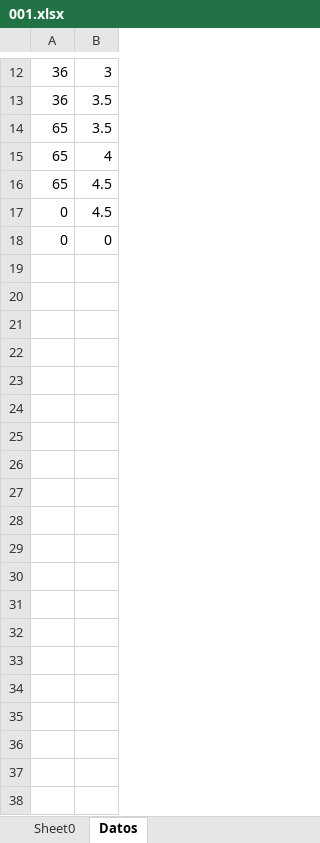
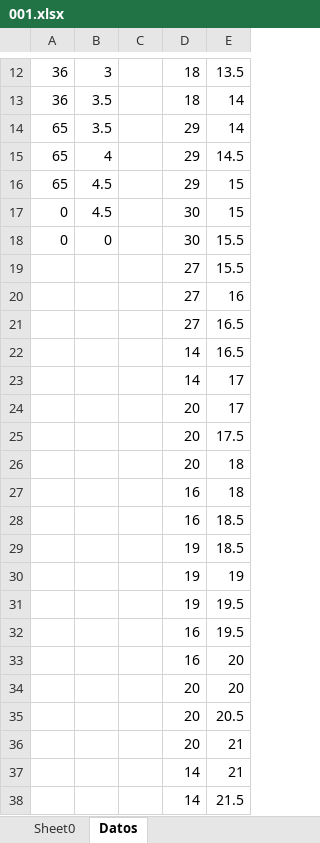
Before and after one commit to Hitzui/Grafico, an Excel workbook: 001.xlsx, sheet Datos, drawn as a sheet; only a part is shown, gaps mark what is left out; values as stored, in another font and other column widths than the file's, no borders; the diff covers the shown part only; the diff names each change by its address in the sheet, - before the commit and + after, or states it on an @@ line.

```diff
--- a/001.xlsx (sheet Datos)
+++ b/001.xlsx (sheet Datos)
+column C, empty
+column D, rows 12-18: 18 | 18 | 29 | 29 | 29 | 30 | 30
+column E, rows 12-18: 13.5 | 14 | 14 | 14.5 | 15 | 15 | 15.5
+row 19:  |  |  | 27 | 15.5
+row 20:  |  |  | 27 | 16
+row 21:  |  |  | 27 | 16.5
+row 22:  |  |  | 14 | 16.5
+row 23:  |  |  | 14 | 17
+row 24:  |  |  | 20 | 17
+row 25:  |  |  | 20 | 17.5
+row 26:  |  |  | 20 | 18
+row 27:  |  |  | 16 | 18
+row 28:  |  |  | 16 | 18.5
+row 29:  |  |  | 19 | 18.5
+row 30:  |  |  | 19 | 19
+row 31:  |  |  | 19 | 19.5
+row 32:  |  |  | 16 | 19.5
+row 33:  |  |  | 16 | 20
+row 34:  |  |  | 20 | 20
+row 35:  |  |  | 20 | 20.5
+row 36:  |  |  | 20 | 21
+row 37:  |  |  | 14 | 21
+row 38:  |  |  | 14 | 21.5
```
Also changed, not shown: 20 added rows elsewhere in this sheet, sheet Sheet0, charts or pictures, 2 other files.
